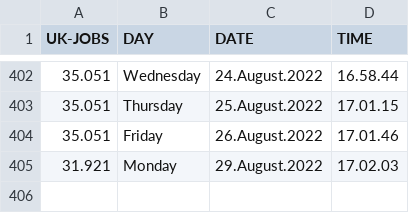
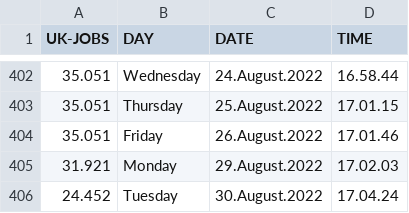
Before and after one commit to J0hn-B/bash_scraper, a CSV file: data.csv, drawn as a sheet; only a part is shown, gaps mark what is left out; the diff names each change by its address in the sheet, - before the commit and + after, or states it on an @@ line.

```diff
--- a/data.csv
+++ b/data.csv
+row 406: 24.452 | Tuesday | 30.August.2022 | 17.04.24
```
